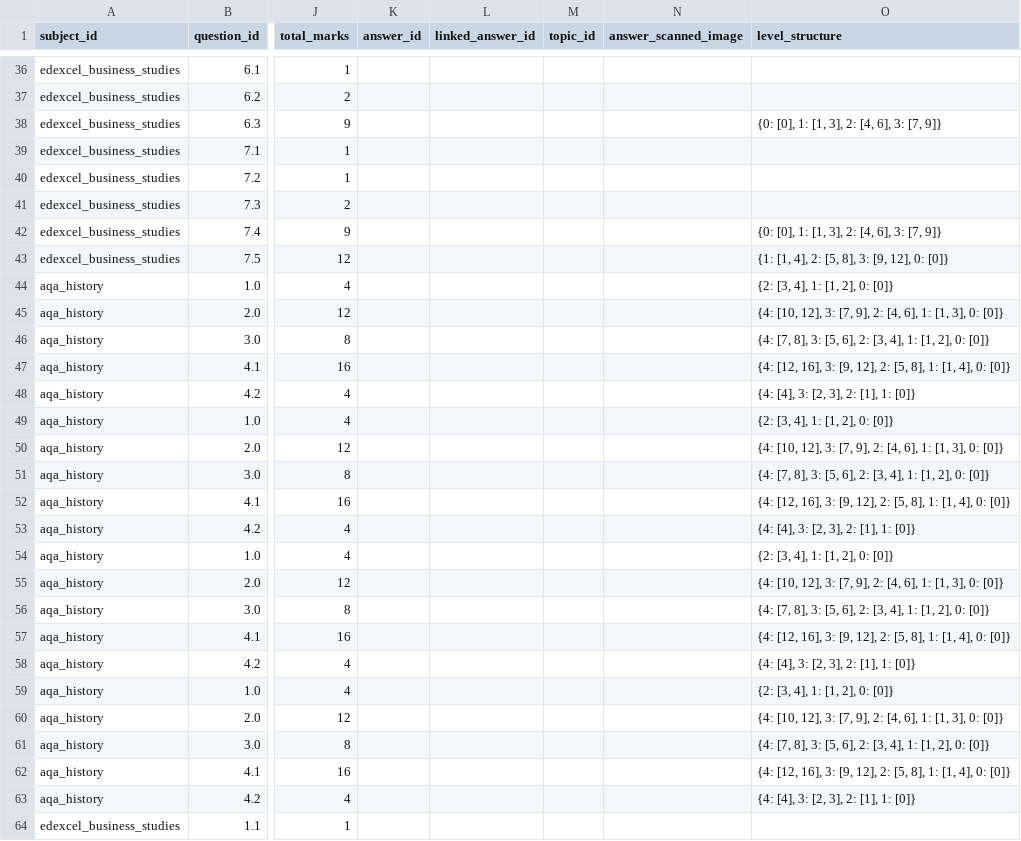
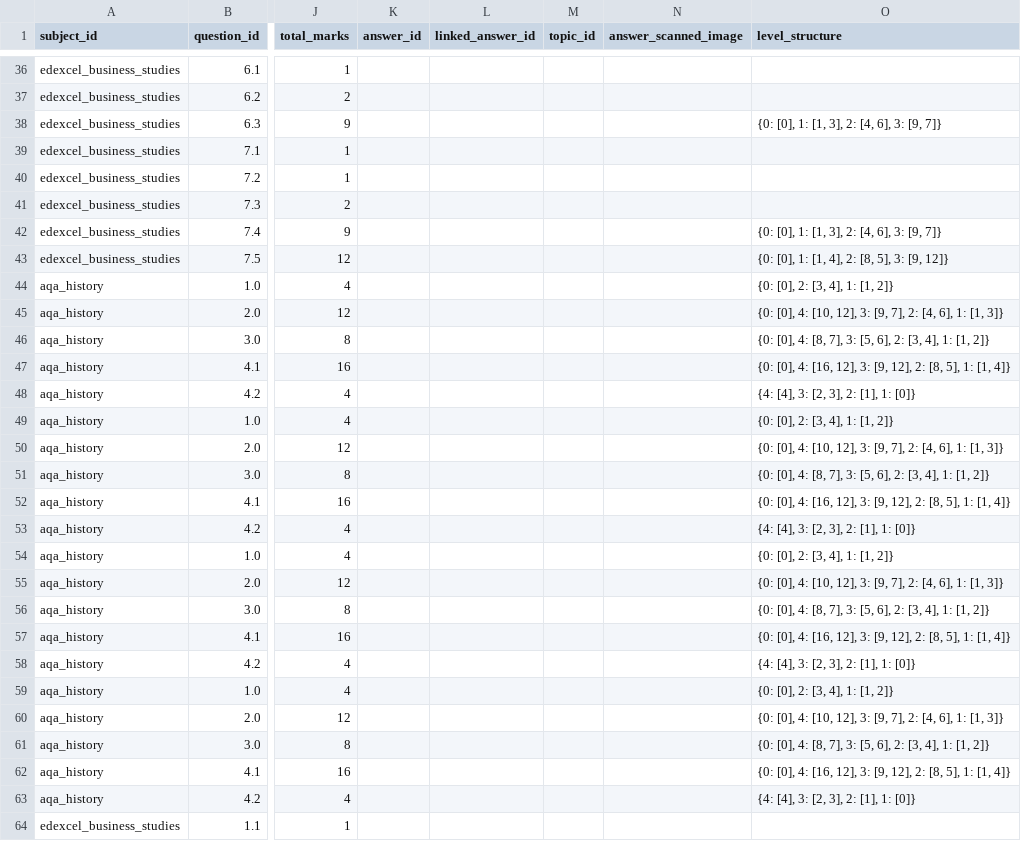
Before and after one commit to Equaite/audenshaw_exam_validation, a CSV file: validation_results/processed_data/student_answers_augmented.csv, drawn as a sheet; only a part is shown, gaps mark what is left out; the diff covers the shown part only; the diff names each change by its address in the sheet, - before the commit and + after, or states it on an @@ line.

```diff
--- a/validation_results/processed_data/student_answers_augmented.csv
+++ b/validation_results/processed_data/student_answers_augmented.csv
-O38 (level_structure): {0: [0], 1: [1, 3], 2: [4, 6], 3: [7, 9]}
+O38 (level_structure): {0: [0], 1: [1, 3], 2: [4, 6], 3: [9, 7]}
-O42 (level_structure): {0: [0], 1: [1, 3], 2: [4, 6], 3: [7, 9]}
+O42 (level_structure): {0: [0], 1: [1, 3], 2: [4, 6], 3: [9, 7]}
-O43 (level_structure): {1: [1, 4], 2: [5, 8], 3: [9, 12], 0: [0]}
+O43 (level_structure): {0: [0], 1: [1, 4], 2: [8, 5], 3: [9, 12]}
-O44 (level_structure): {2: [3, 4], 1: [1, 2], 0: [0]}
+O44 (level_structure): {0: [0], 2: [3, 4], 1: [1, 2]}
-O45 (level_structure): {4: [10, 12], 3: [7, 9], 2: [4, 6], 1: [1, 3], 0: [0]}
+O45 (level_structure): {0: [0], 4: [10, 12], 3: [9, 7], 2: [4, 6], 1: [1, 3]}
-O46 (level_structure): {4: [7, 8], 3: [5, 6], 2: [3, 4], 1: [1, 2], 0: [0]}
+O46 (level_structure): {0: [0], 4: [8, 7], 3: [5, 6], 2: [3, 4], 1: [1, 2]}
-O47 (level_structure): {4: [12, 16], 3: [9, 12], 2: [5, 8], 1: [1, 4], 0: [0]}
+O47 (level_structure): {0: [0], 4: [16, 12], 3: [9, 12], 2: [8, 5], 1: [1, 4]}
-O49 (level_structure): {2: [3, 4], 1: [1, 2], 0: [0]}
+O49 (level_structure): {0: [0], 2: [3, 4], 1: [1, 2]}
-O50 (level_structure): {4: [10, 12], 3: [7, 9], 2: [4, 6], 1: [1, 3], 0: [0]}
+O50 (level_structure): {0: [0], 4: [10, 12], 3: [9, 7], 2: [4, 6], 1: [1, 3]}
-O51 (level_structure): {4: [7, 8], 3: [5, 6], 2: [3, 4], 1: [1, 2], 0: [0]}
+O51 (level_structure): {0: [0], 4: [8, 7], 3: [5, 6], 2: [3, 4], 1: [1, 2]}
-O52 (level_structure): {4: [12, 16], 3: [9, 12], 2: [5, 8], 1: [1, 4], 0: [0]}
+O52 (level_structure): {0: [0], 4: [16, 12], 3: [9, 12], 2: [8, 5], 1: [1, 4]}
-O54 (level_structure): {2: [3, 4], 1: [1, 2], 0: [0]}
+O54 (level_structure): {0: [0], 2: [3, 4], 1: [1, 2]}
-O55 (level_structure): {4: [10, 12], 3: [7, 9], 2: [4, 6], 1: [1, 3], 0: [0]}
+O55 (level_structure): {0: [0], 4: [10, 12], 3: [9, 7], 2: [4, 6], 1: [1, 3]}
-O56 (level_structure): {4: [7, 8], 3: [5, 6], 2: [3, 4], 1: [1, 2], 0: [0]}
+O56 (level_structure): {0: [0], 4: [8, 7], 3: [5, 6], 2: [3, 4], 1: [1, 2]}
-O57 (level_structure): {4: [12, 16], 3: [9, 12], 2: [5, 8], 1: [1, 4], 0: [0]}
+O57 (level_structure): {0: [0], 4: [16, 12], 3: [9, 12], 2: [8, 5], 1: [1, 4]}
-O59 (level_structure): {2: [3, 4], 1: [1, 2], 0: [0]}
+O59 (level_structure): {0: [0], 2: [3, 4], 1: [1, 2]}
-O60 (level_structure): {4: [10, 12], 3: [7, 9], 2: [4, 6], 1: [1, 3], 0: [0]}
+O60 (level_structure): {0: [0], 4: [10, 12], 3: [9, 7], 2: [4, 6], 1: [1, 3]}
-O61 (level_structure): {4: [7, 8], 3: [5, 6], 2: [3, 4], 1: [1, 2], 0: [0]}
+O61 (level_structure): {0: [0], 4: [8, 7], 3: [5, 6], 2: [3, 4], 1: [1, 2]}
-O62 (level_structure): {4: [12, 16], 3: [9, 12], 2: [5, 8], 1: [1, 4], 0: [0]}
+O62 (level_structure): {0: [0], 4: [16, 12], 3: [9, 12], 2: [8, 5], 1: [1, 4]}
```
Also changed, not shown: 21 edited cells elsewhere in this file, 6 other files.
